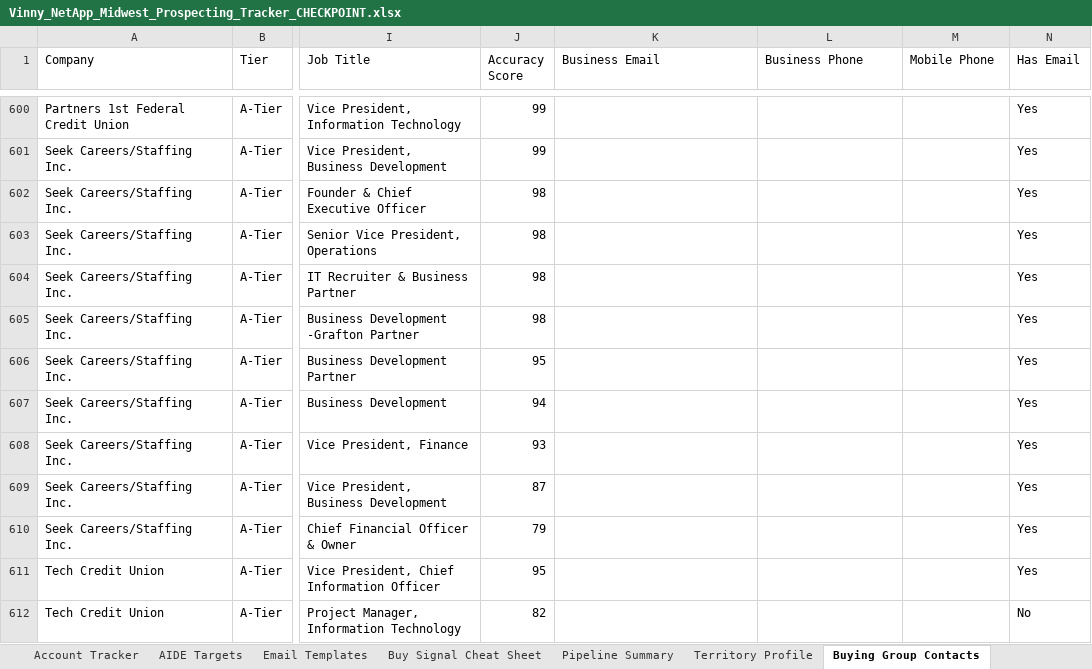
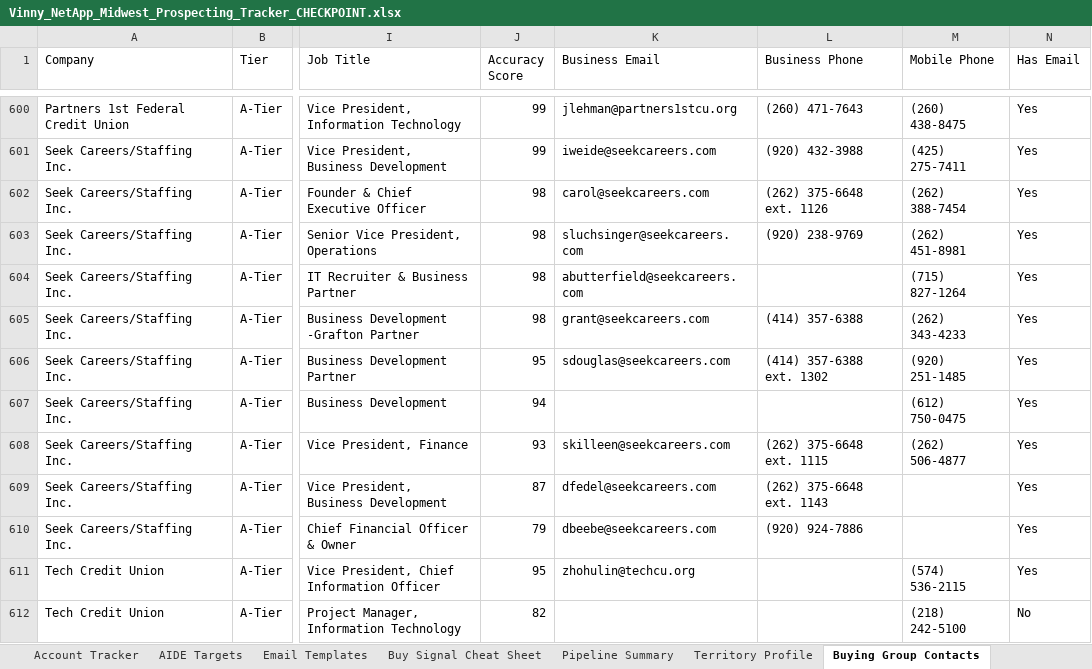
Before and after one commit to CosmicVinny/Aidantest, an Excel workbook: output/Vinny_NetApp_Midwest_Prospecting_Tracker_CHECKPOINT.xlsx, sheet Buying Group Contacts, drawn as a sheet; only a part is shown, gaps mark what is left out; values as stored, in another font and other column widths than the file's, no cell formats; the diff covers the shown part only; the diff names each change by its address in the sheet, - before the commit and + after, or states it on an @@ line.

```diff
--- a/output/Vinny_NetApp_Midwest_Prospecting_Tracker_CHECKPOINT.xlsx (sheet Buying Group Contacts)
+++ b/output/Vinny_NetApp_Midwest_Prospecting_Tracker_CHECKPOINT.xlsx (sheet Buying Group Contacts)
-K600 (Business Email): (empty)
+K600 (Business Email): jlehman@partners1stcu.org
-L600 (Business Phone): (empty)
+L600 (Business Phone): (260) 471-7643
-M600 (Mobile Phone): (empty)
+M600 (Mobile Phone): (260) 438-8475
-K601 (Business Email): (empty)
+K601 (Business Email): iweide@seekcareers.com
-L601 (Business Phone): (empty)
+L601 (Business Phone): (920) 432-3988
-M601 (Mobile Phone): (empty)
+M601 (Mobile Phone): (425) 275-7411
-K602 (Business Email): (empty)
+K602 (Business Email): carol@seekcareers.com
-L602 (Business Phone): (empty)
+L602 (Business Phone): (262) 375-6648 ext. 1126
-M602 (Mobile Phone): (empty)
+M602 (Mobile Phone): (262) 388-7454
-K603 (Business Email): (empty)
+K603 (Business Email): sluchsinger@seekcareers.com
-L603 (Business Phone): (empty)
+L603 (Business Phone): (920) 238-9769
-M603 (Mobile Phone): (empty)
+M603 (Mobile Phone): (262) 451-8981
-K604 (Business Email): (empty)
+K604 (Business Email): abutterfield@seekcareers.com
-M604 (Mobile Phone): (empty)
+M604 (Mobile Phone): (715) 827-1264
-K605 (Business Email): (empty)
+K605 (Business Email): grant@seekcareers.com
-L605 (Business Phone): (empty)
+L605 (Business Phone): (414) 357-6388
-M605 (Mobile Phone): (empty)
+M605 (Mobile Phone): (262) 343-4233
-K606 (Business Email): (empty)
+K606 (Business Email): sdouglas@seekcareers.com
-L606 (Business Phone): (empty)
+L606 (Business Phone): (414) 357-6388 ext. 1302
-M606 (Mobile Phone): (empty)
+M606 (Mobile Phone): (920) 251-1485
-M607 (Mobile Phone): (empty)
+M607 (Mobile Phone): (612) 750-0475
-K608 (Business Email): (empty)
+K608 (Business Email): skilleen@seekcareers.com
-L608 (Business Phone): (empty)
+L608 (Business Phone): (262) 375-6648 ext. 1115
-M608 (Mobile Phone): (empty)
+M608 (Mobile Phone): (262) 506-4877
-K609 (Business Email): (empty)
+K609 (Business Email): dfedel@seekcareers.com
-L609 (Business Phone): (empty)
+L609 (Business Phone): (262) 375-6648 ext. 1143
-K610 (Business Email): (empty)
+K610 (Business Email): dbeebe@seekcareers.com
-L610 (Business Phone): (empty)
+L610 (Business Phone): (920) 924-7886
-K611 (Business Email): (empty)
+K611 (Business Email): zhohulin@techcu.org
-M611 (Mobile Phone): (empty)
+M611 (Mobile Phone): (574) 536-2115
-M612 (Mobile Phone): (empty)
+M612 (Mobile Phone): (218) 242-5100
```
Also changed, not shown: 586 edited cells elsewhere in this sheet, cell formats, 1 other file.
